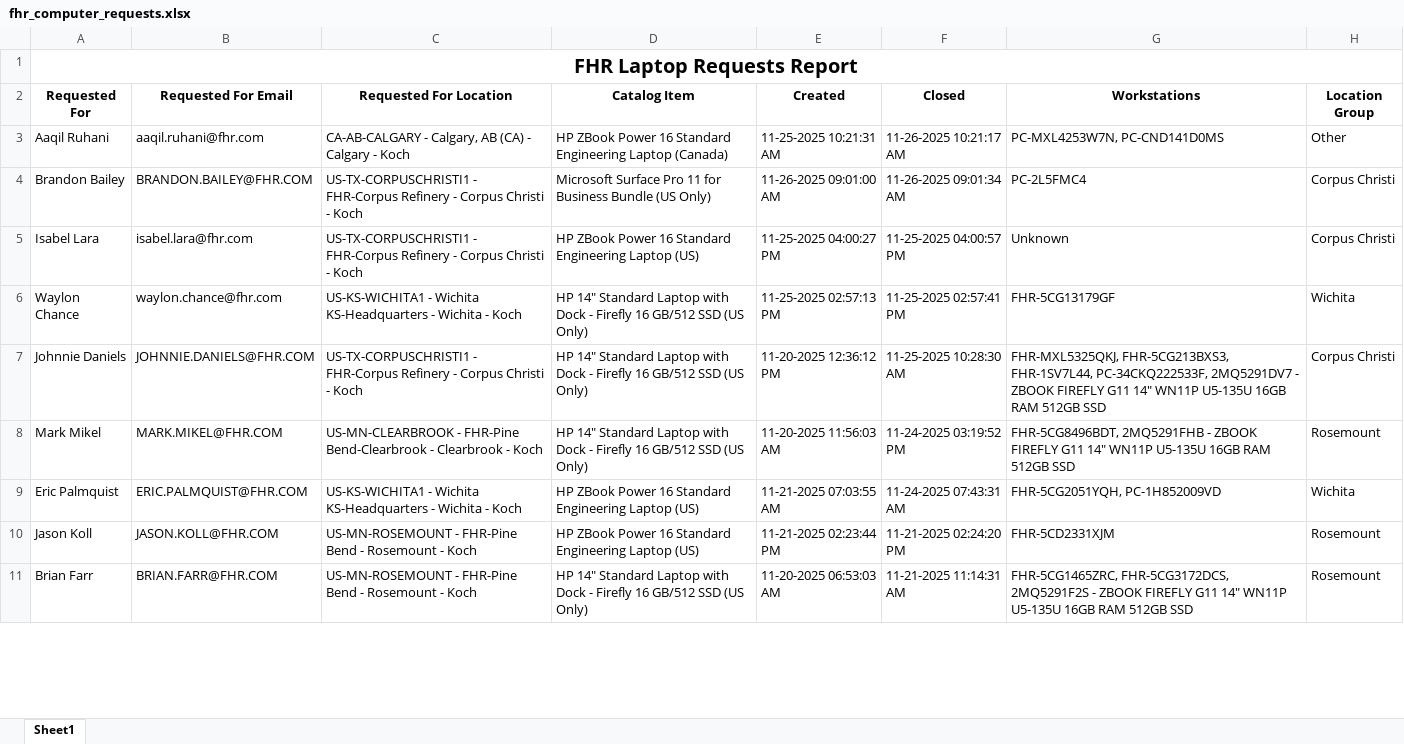
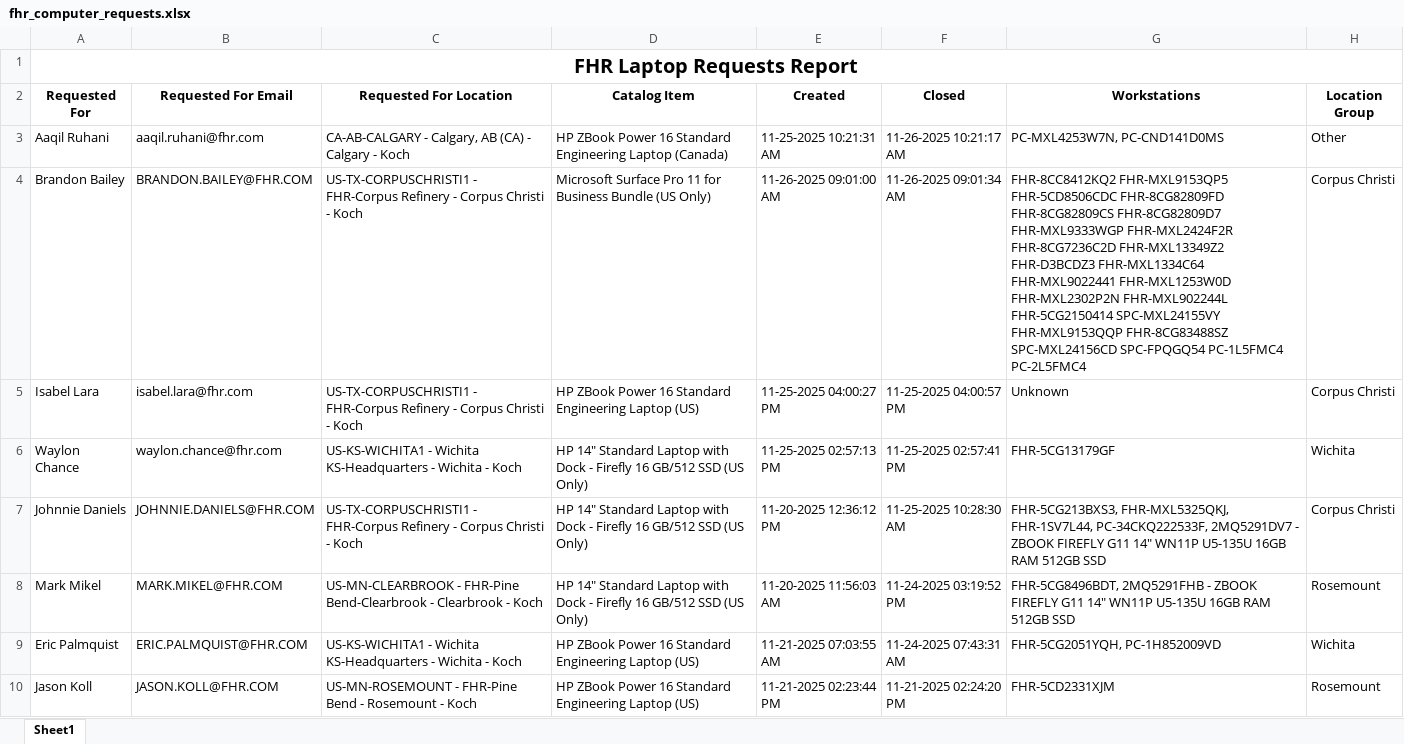
Before and after one commit to ellis-massey-FHR/fhr-device-audit, an Excel workbook: output/fhr_computer_requests.xlsx, sheet Sheet1, drawn as a sheet; only a part is shown; the shorter side is filled out with more unchanged rows; values as stored, in another font and other column widths than the file's, no borders; charts and pictures not drawn; the diff covers the shown part only; the diff names each change by its address in the sheet, - before the commit and + after, or states it on an @@ line.

```diff
--- a/output/fhr_computer_requests.xlsx (sheet Sheet1)
+++ b/output/fhr_computer_requests.xlsx (sheet Sheet1)
-G4 (Workstations): PC-2L5FMC4
+G4 (Workstations): FHR-8CC8412KQ2 FHR-MXL9153QP5 FHR-5CD8506CDC FHR-8CG82809FD FHR-8CG82809CS FHR-8CG82809D7 FHR-MXL9333WGP FHR-MXL2424F2R FHR-8CG7236C2D FHR-MXL13349Z2 FHR-D3BCDZ3 FHR-MXL1334C64 FHR-MXL9022441 FHR-MXL1253W0D FHR-MXL2302P2N FHR-MXL902244L FHR-5CG2150414 SPC-MXL24155VY FHR-MXL9153QQP FHR-8CG83488SZ SPC-MXL24156CD SPC-FPQGQ54 PC-1L5FMC4 PC-2L5FMC4
-G7 (Workstations): FHR-MXL5325QKJ, FHR-5CG213BXS3, FHR-1SV7L44, PC-34CKQ222533F,…
+G7 (Workstations): FHR-5CG213BXS3, FHR-MXL5325QKJ, FHR-1SV7L44, PC-34CKQ222533F,…
```
Also changed, not shown: 12 edited cells elsewhere in this sheet.
